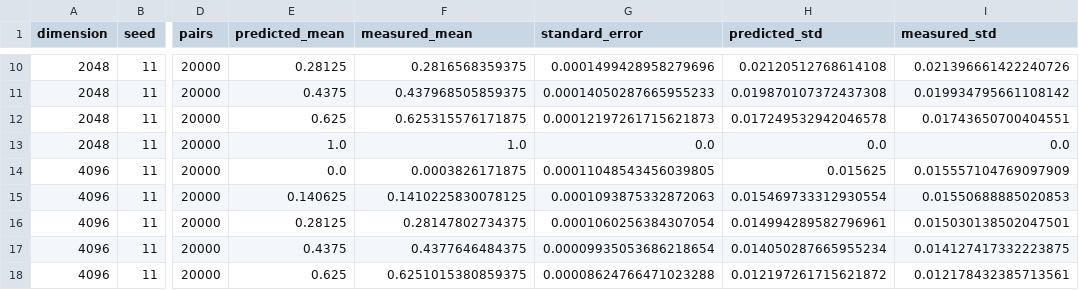
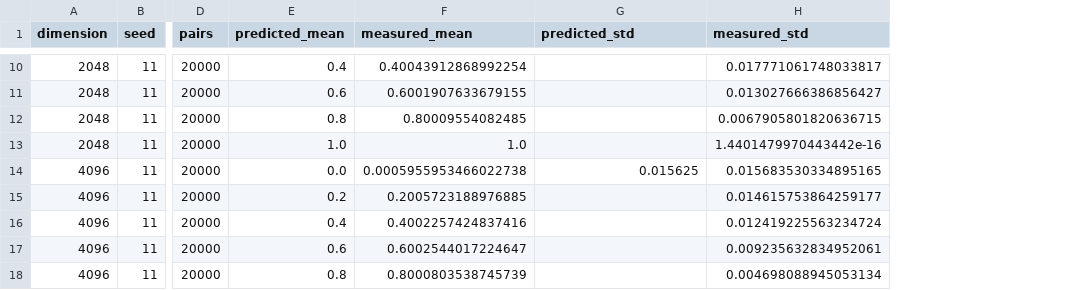
Before and after one commit to hyperdimensionalcomputingai/bundling-capacity, a CSV file: results/scale/encoder_validation.csv, drawn as a sheet; only a part is shown, gaps mark what is left out; removed rows and columns are numbered as before the commit, all else as after; the diff covers the shown part only; the diff names each change by its address in the sheet, - before the commit and + after, or states it on an @@ line.

```diff
--- a/results/scale/encoder_validation.csv
+++ b/results/scale/encoder_validation.csv
-column G (standard_error), rows 10-18: 0.0001499428958279696 | 0.00014050287665955233 | 0.00012197261715621873 | 0.0 | 0.00011048543456039805 | 0.0001093875332872063 | 0.0001060256384307054 | 0.00009935053686218654 | 0.00008624766471023288
-E10 (predicted_mean): 0.28125
+E10 (predicted_mean): 0.4
-F10 (measured_mean): 0.2816568359375
+F10 (measured_mean): 0.40043912868992254
-G10 (predicted_std): 0.02120512768614108
+G10 (predicted_std): (empty)
-H10 (measured_std): 0.021396661422240726
+H10 (measured_std): 0.017771061748033817
-E11 (predicted_mean): 0.4375
+E11 (predicted_mean): 0.6
-F11 (measured_mean): 0.437968505859375
+F11 (measured_mean): 0.6001907633679155
-G11 (predicted_std): 0.019870107372437308
+G11 (predicted_std): (empty)
-H11 (measured_std): 0.019934795661108142
+H11 (measured_std): 0.013027666386856427
-E12 (predicted_mean): 0.625
+E12 (predicted_mean): 0.8
-F12 (measured_mean): 0.625315576171875
+F12 (measured_mean): 0.80009554082485
-G12 (predicted_std): 0.017249532942046578
+G12 (predicted_std): (empty)
-H12 (measured_std): 0.01743650700404551
+H12 (measured_std): 0.0067905801820636715
-G13 (predicted_std): 0.0
+G13 (predicted_std): (empty)
-H13 (measured_std): 0.0
+H13 (measured_std): 1.4401479970443442e-16
-F14 (measured_mean): 0.0003826171875
+F14 (measured_mean): 0.0005955953466022738
-H14 (measured_std): 0.015557104769097909
+H14 (measured_std): 0.015683530334895165
-E15 (predicted_mean): 0.140625
+E15 (predicted_mean): 0.2
-F15 (measured_mean): 0.1410225830078125
+F15 (measured_mean): 0.2005723188976885
-G15 (predicted_std): 0.015469733312930554
+G15 (predicted_std): (empty)
-H15 (measured_std): 0.01550688885020853
+H15 (measured_std): 0.014615753864259177
-E16 (predicted_mean): 0.28125
+E16 (predicted_mean): 0.4
-F16 (measured_mean): 0.28147802734375
+F16 (measured_mean): 0.4002257424837416
-G16 (predicted_std): 0.014994289582796961
+G16 (predicted_std): (empty)
-H16 (measured_std): 0.015030138502047501
+H16 (measured_std): 0.012419225563234724
-E17 (predicted_mean): 0.4375
+E17 (predicted_mean): 0.6
-F17 (measured_mean): 0.4377646484375
+F17 (measured_mean): 0.6002544017224647
-G17 (predicted_std): 0.014050287665955234
+G17 (predicted_std): (empty)
-H17 (measured_std): 0.014127417332223875
+H17 (measured_std): 0.009235632834952061
-E18 (predicted_mean): 0.625
+E18 (predicted_mean): 0.8
-F18 (measured_mean): 0.6251015380859375
+F18 (measured_mean): 0.8000803538745739
-G18 (predicted_std): 0.012197261715621872
+G18 (predicted_std): (empty)
-H18 (measured_std): 0.012178432385713561
+H18 (measured_std): 0.004698088945053134
```
Also changed, not shown: 71 edited cells elsewhere in this file, results/scale/cell_summary.csv, results/scale/seed_summary.csv, 15 other files.
